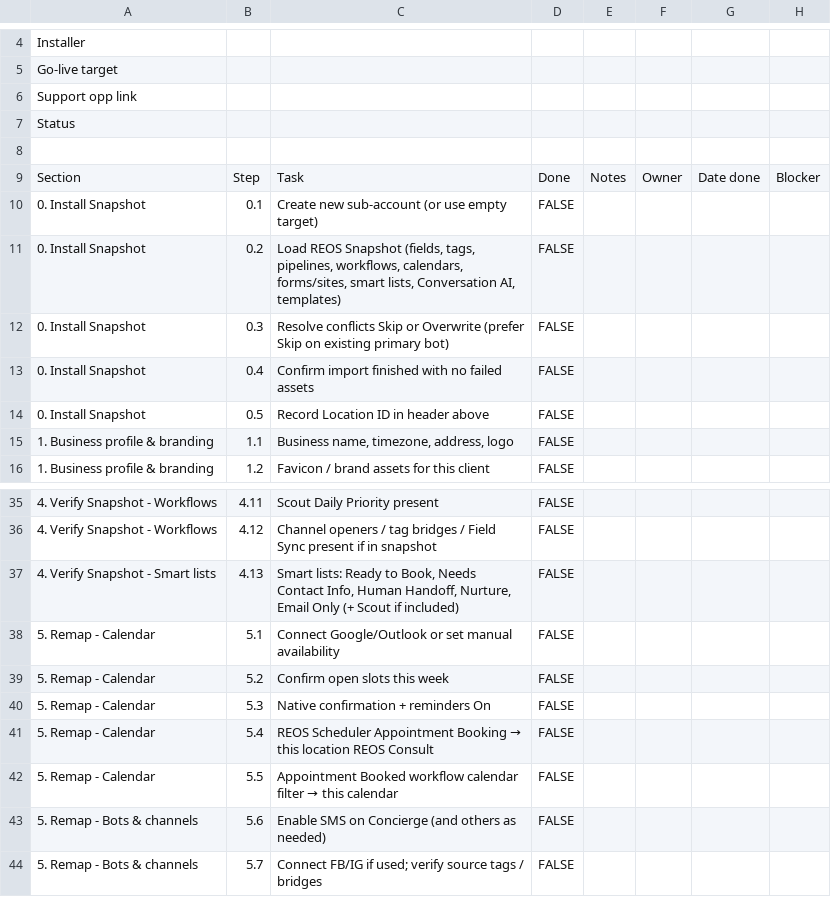
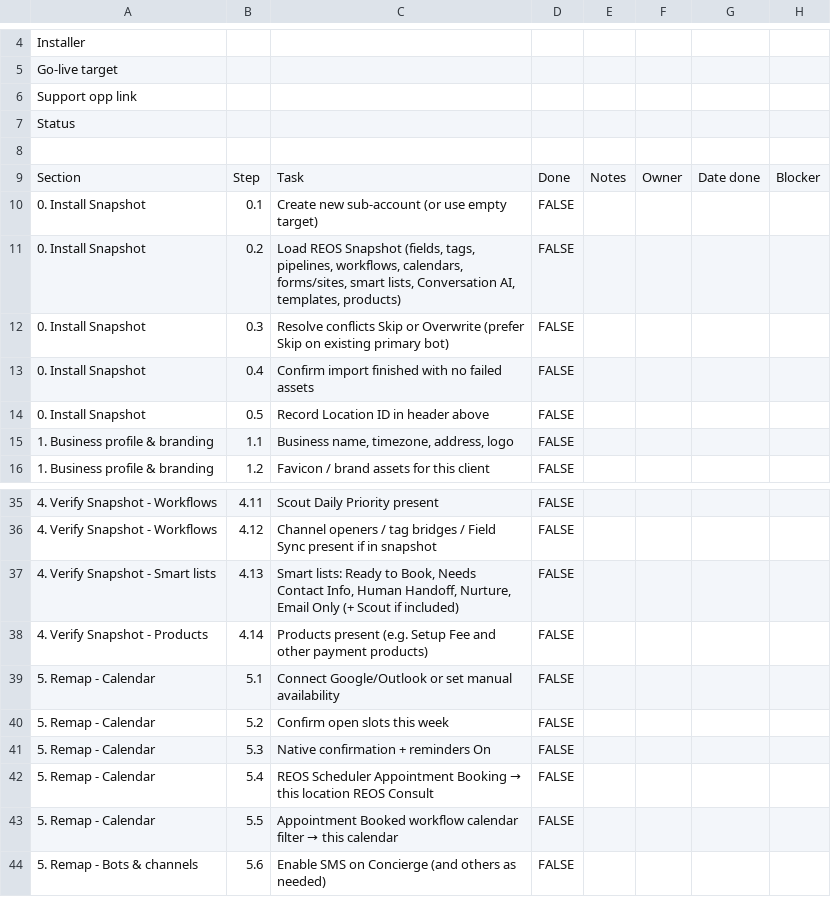
Before and after one commit to foundry360/REOS, a CSV file: docs/REOS-Onboarding-Checklist.csv, drawn as a sheet; only a part is shown, gaps mark what is left out; the shorter side is filled out with more unchanged rows.

```diff
--- a/docs/REOS-Onboarding-Checklist.csv
+++ b/docs/REOS-Onboarding-Checklist.csv
@@ -10,3 +10,3 @@ Section,Step,Task,Done,Notes,Owner,Date done,Blocker
 0. Install Snapshot,0.1,Create new sub-account (or use empty target),FALSE,,,,
-0. Install Snapshot,0.2,"Load REOS Snapshot (fields, tags, pipelines, workflows, calendars, forms/sites, smart lists, Conversation AI, templates)",FALSE,,,,
+0. Install Snapshot,0.2,"Load REOS Snapshot (fields, tags, pipelines, workflows, calendars, forms/sites, smart lists, Conversation AI, templates, products)",FALSE,,,,
 0. Install Snapshot,0.3,Resolve conflicts Skip or Overwrite (prefer Skip on existing primary bot),FALSE,,,,
@@ -37,2 +37,3 @@ Section,Step,Task,Done,Notes,Owner,Date done,Blocker
 4. Verify Snapshot - Smart lists,4.13,"Smart lists: Ready to Book, Needs Contact Info, Human Handoff, Nurture, Email Only (+ Scout if included)",FALSE,,,,
+4. Verify Snapshot - Products,4.14,"Products present (e.g. Setup Fee and other payment products)",FALSE,,,,
 5. Remap - Calendar,5.1,Connect Google/Outlook or set manual availability,FALSE,,,,
```
Also changed, not shown: 14 other files.
